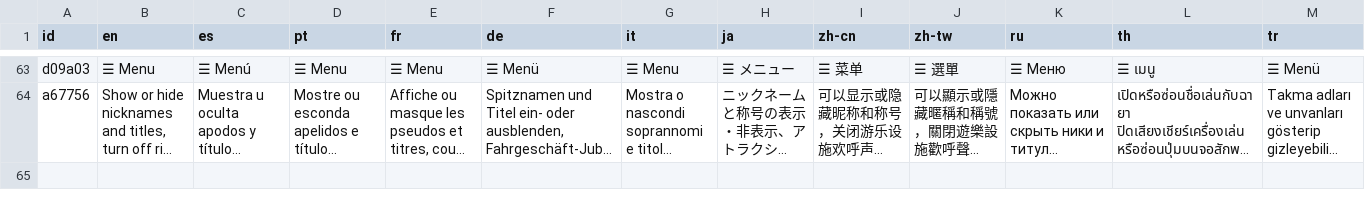
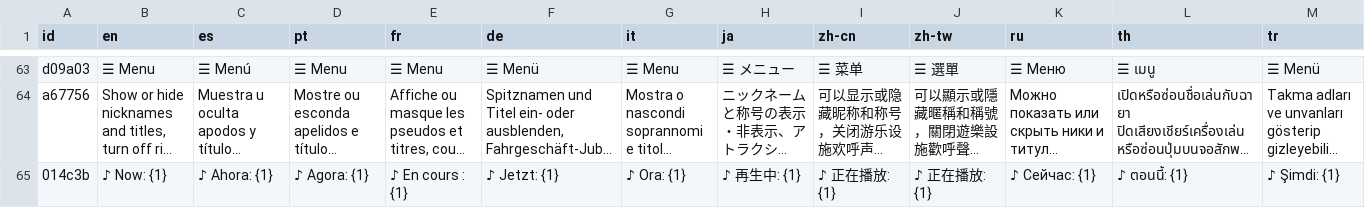
Before and after one commit to kimmina000-alt/Roblox-FashionSocial, a TSV file: tools/i18n/tr/p18_tour1118.tsv, drawn as a sheet; only a part is shown, gaps mark what is left out; long unchanged cells end in …; rows hold the shown columns only; the diff names each change by its address in the sheet, - before the commit and + after, or states it on an @@ line.

```diff
--- a/tools/i18n/tr/p18_tour1118.tsv
+++ b/tools/i18n/tr/p18_tour1118.tsv
+row 65: 014c3b | ♪ Now: {1} | ♪ Ahora: {1} | ♪ Agora: {1} | ♪ En cours : {1} | ♪ Jetzt: {1} | ♪ Ora: {1} | ♪ 再生中: {1} | ♪ 正在播放: {1} | ♪ 正在播放: {1} | ♪ Сейчас: {1} | ♪ ตอนนี้: {1} | ♪ Şimdi: {1}
```
Also changed, not shown: tools/i18n/strings.tsv, 19 other files.
